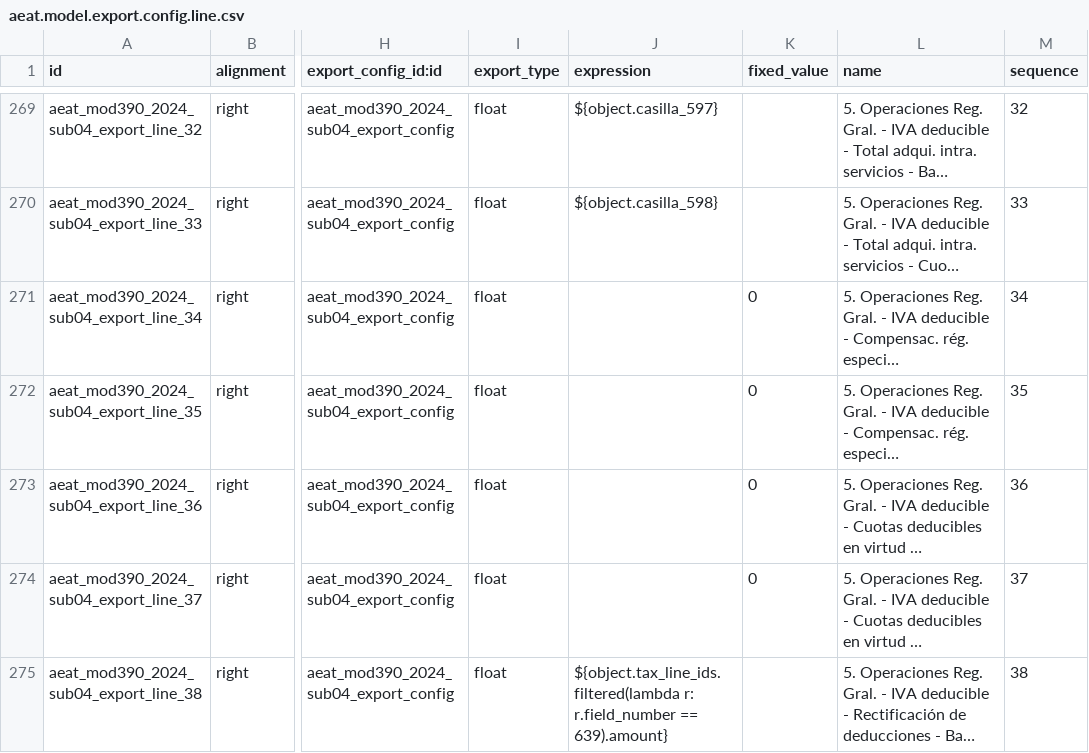
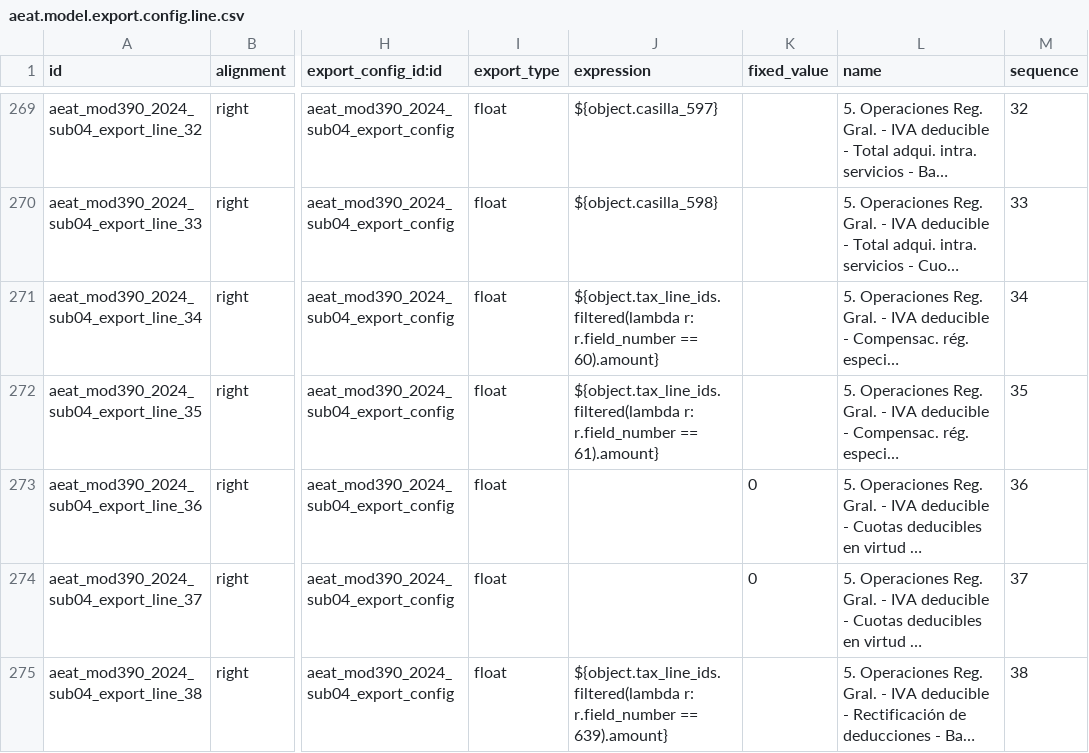
Before and after one commit to OCA/l10n-spain, a CSV file: l10n_es_aeat_mod390/data/2024/aeat.model.export.config.line.csv, drawn as a sheet; only a part is shown, gaps mark what is left out; long unchanged cells end in …; the diff names each change by its address in the sheet, - before the commit and + after, or states it on an @@ line.

```diff
--- a/l10n_es_aeat_mod390/data/2024/aeat.model.export.config.line.csv
+++ b/l10n_es_aeat_mod390/data/2024/aeat.model.export.config.line.csv
-J271 (expression): (empty)
+J271 (expression): ${object.tax_line_ids.filtered(lambda r: r.field_number == 60).amount}
-K271:K272 (fixed_value): 0
+K271:K272 (fixed_value): (empty)
-J272 (expression): (empty)
+J272 (expression): ${object.tax_line_ids.filtered(lambda r: r.field_number == 61).amount}
```
Also changed, not shown: l10n_es_aeat_mod390/data/2024/l10n.es.aeat.map.tax.line.csv, l10n_es_aeat_mod390/data/2024/l10n.es.aeat.map.tax.line.tax.csv, 7 other files.
